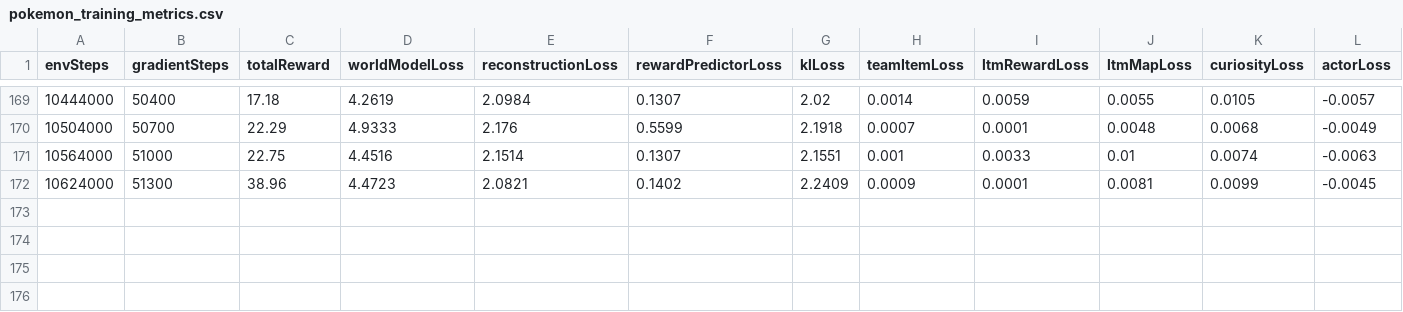
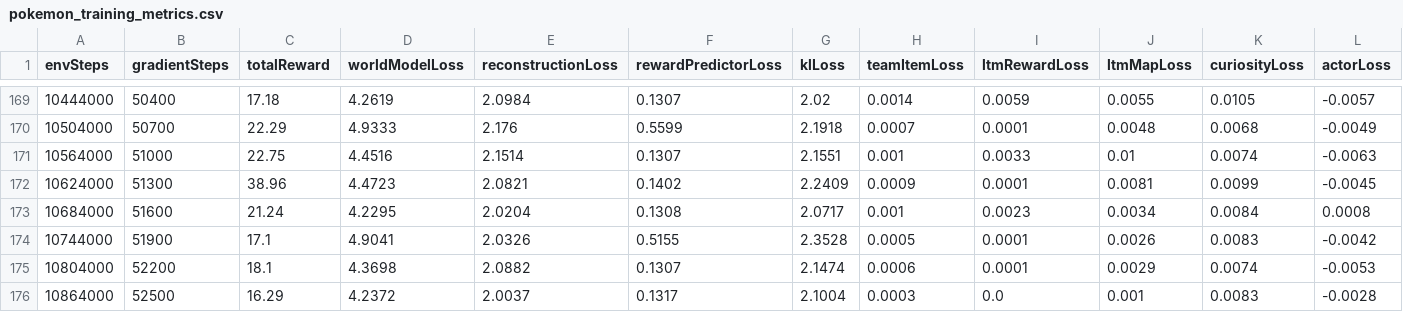
Before and after one commit to SeleucusTheGreat/Dreamerv3OnPokemonRed, a CSV file: pokemon_training_metrics.csv, drawn as a sheet; only a part is shown, gaps mark what is left out; rows hold the shown columns only; the diff names each change by its address in the sheet, - before the commit and + after, or states it on an @@ line.

Commit message:
improved sparse reward replayability

```diff
--- a/pokemon_training_metrics.csv
+++ b/pokemon_training_metrics.csv
+row 173: 10684000 | 51600 | 21.24 | 4.2295 | 2.0204 | 0.1308 | 2.0717 | 0.001 | 0.0023 | 0.0034 | 0.0084 | 0.0008
+row 174: 10744000 | 51900 | 17.1 | 4.9041 | 2.0326 | 0.5155 | 2.3528 | 0.0005 | 0.0001 | 0.0026 | 0.0083 | -0.0042
+row 175: 10804000 | 52200 | 18.1 | 4.3698 | 2.0882 | 0.1307 | 2.1474 | 0.0006 | 0.0001 | 0.0029 | 0.0074 | -0.0053
+row 176: 10864000 | 52500 | 16.29 | 4.2372 | 2.0037 | 0.1317 | 2.1004 | 0.0003 | 0.0 | 0.001 | 0.0083 | -0.0028
```
Also changed, not shown: 3 other files.
